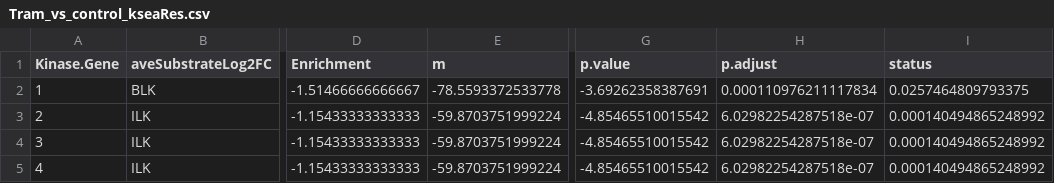
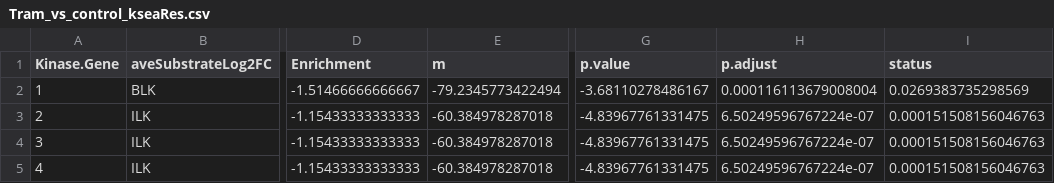
Before and after one commit to PNNL-CompBio/cytokineDrugResistance, a CSV file: Tram_vs_control_kseaRes.csv, drawn as a sheet; only a part is shown, gaps mark what is left out; the diff names each change by its address in the sheet, - before the commit and + after, or states it on an @@ line.

```diff
--- a/Tram_vs_control_kseaRes.csv
+++ b/Tram_vs_control_kseaRes.csv
-E2 (m): -78.5593372533778
+E2 (m): -79.2345773422494
-G2 (p.value): -3.69262358387691
+G2 (p.value): -3.68110278486167
-H2 (p.adjust): 0.000110976211117834
+H2 (p.adjust): 0.000116113679008004
-I2 (status): 0.0257464809793375
+I2 (status): 0.0269383735298569
-E3:E5 (m): -59.8703751999224
+E3:E5 (m): -60.384978287018
-G3:G5 (p.value): -4.85465510015542
+G3:G5 (p.value): -4.83967761331475
-H3:H5 (p.adjust): 6.02982254287518e-07
+H3:H5 (p.adjust): 6.50249596767224e-07
-I3:I5 (status): 0.000140494865248992
+I3:I5 (status): 0.000151508156046763
```
Also changed, not shown: TramMCP1_vs_Tram_kseaRes.csv, TramMCP1_vs_control_kseaRes.csv, 5 other files.
